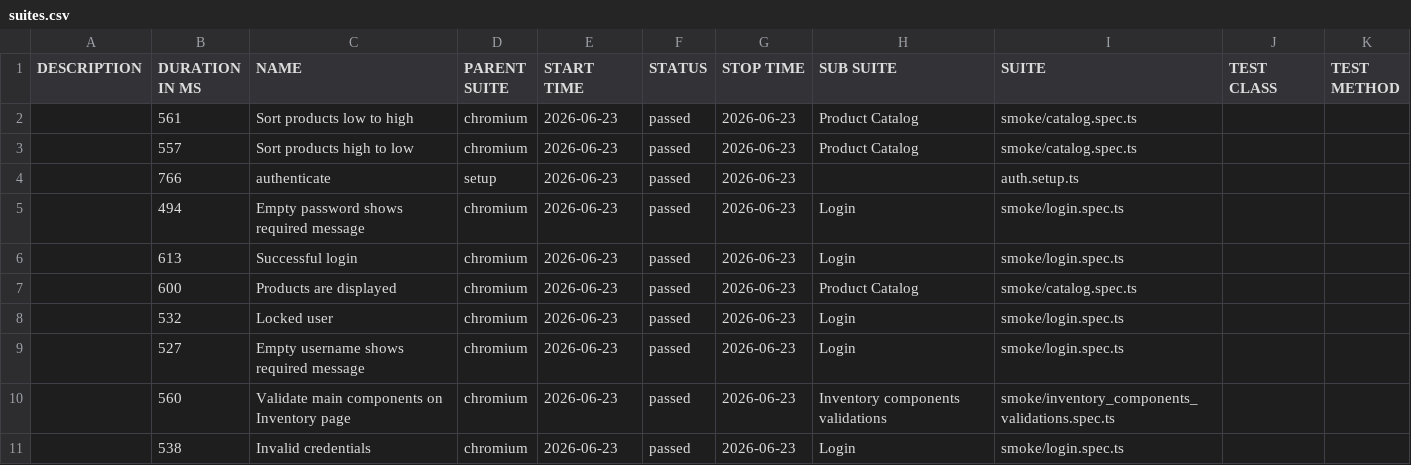
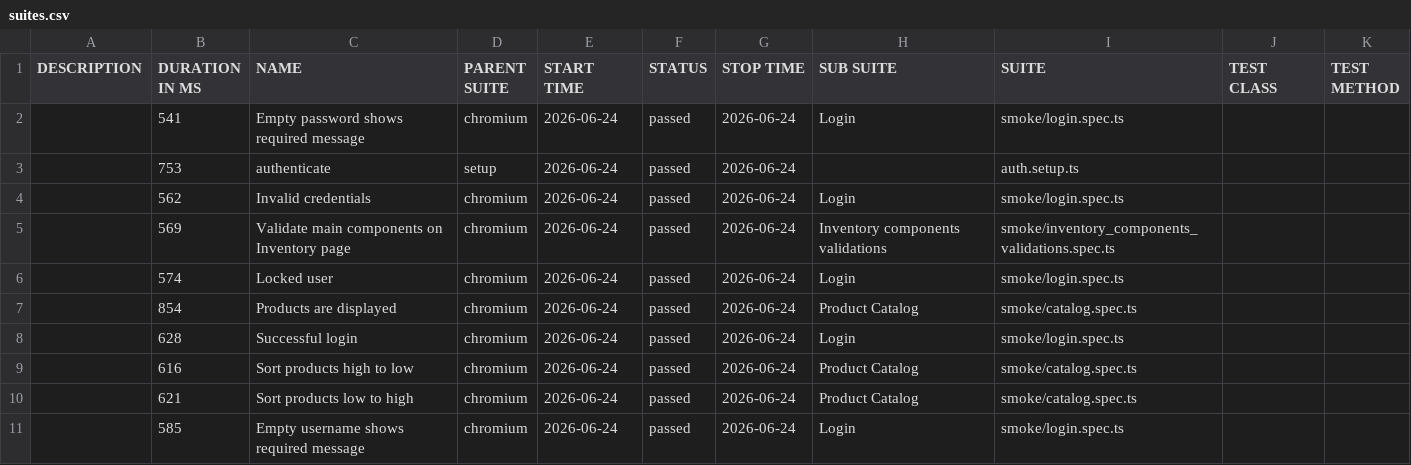
Before and after one commit to dtoseva/test-automation-framework, a CSV file: data/suites.csv, drawn as a sheet.

```diff
--- a/data/suites.csv
+++ b/data/suites.csv
@@ -1,11 +1,11 @@
 "DESCRIPTION","DURATION IN MS","NAME","PARENT SUITE","START TIME","STATUS","STOP TIME","SUB SUITE","SUITE","TEST CLASS","TEST METHOD"
-"","561","Sort products low to high","chromium","2026-06-23","passed","2026-06-23","Product Catalog","smoke/catalog.spec.ts","",""
-"","557","Sort products high to low","chromium","2026-06-23","passed","2026-06-23","Product Catalog","smoke/catalog.spec.ts","",""
-"","766","authenticate","setup","2026-06-23","passed","2026-06-23","","auth.setup.ts","",""
-"","494","Empty password shows required message","chromium","2026-06-23","passed","2026-06-23","Login","smoke/login.spec.ts","",""
-"","613","Successful login","chromium","2026-06-23","passed","2026-06-23","Login","smoke/login.spec.ts","",""
-"","600","Products are displayed","chromium","2026-06-23","passed","2026-06-23","Product Catalog","smoke/catalog.spec.ts","",""
-"","532","Locked user","chromium","2026-06-23","passed","2026-06-23","Login","smoke/login.spec.ts","",""
-"","527","Empty username shows required message","chromium","2026-06-23","passed","2026-06-23","Login","smoke/login.spec.ts","",""
-"","560","Validate main components on Inventory page","chromium","2026-06-23","passed","2026-06-23","Inventory components validations","smoke/inventory_components_validations.spec.ts","",""
-"","538","Invalid credentials","chromium","2026-06-23","passed","2026-06-23","Login","smoke/login.spec.ts","",""
+"","541","Empty password shows required message","chromium","2026-06-24","passed","2026-06-24","Login","smoke/login.spec.ts","",""
+"","753","authenticate","setup","2026-06-24","passed","2026-06-24","","auth.setup.ts","",""
+"","562","Invalid credentials","chromium","2026-06-24","passed","2026-06-24","Login","smoke/login.spec.ts","",""
+"","569","Validate main components on Inventory page","chromium","2026-06-24","passed","2026-06-24","Inventory components validations","smoke/inventory_components_validations.spec.ts","",""
+"","574","Locked user","chromium","2026-06-24","passed","2026-06-24","Login","smoke/login.spec.ts","",""
+"","854","Products are displayed","chromium","2026-06-24","passed","2026-06-24","Product Catalog","smoke/catalog.spec.ts","",""
+"","628","Successful login","chromium","2026-06-24","passed","2026-06-24","Login","smoke/login.spec.ts","",""
+"","616","Sort products high to low","chromium","2026-06-24","passed","2026-06-24","Product Catalog","smoke/catalog.spec.ts","",""
+"","621","Sort products low to high","chromium","2026-06-24","passed","2026-06-24","Product Catalog","smoke/catalog.spec.ts","",""
+"","585","Empty username shows required message","chromium","2026-06-24","passed","2026-06-24","Login","smoke/login.spec.ts","",""
```
Also changed, not shown: 40 other files.
